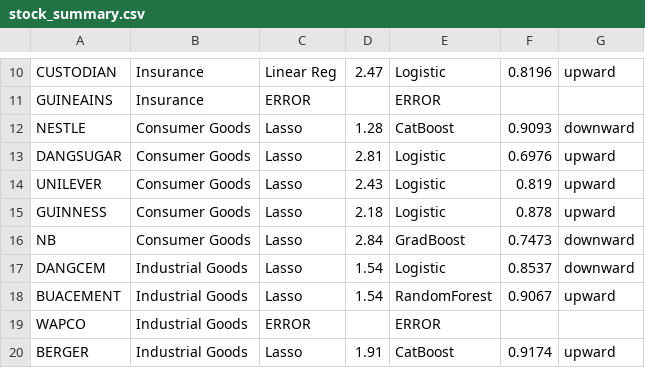
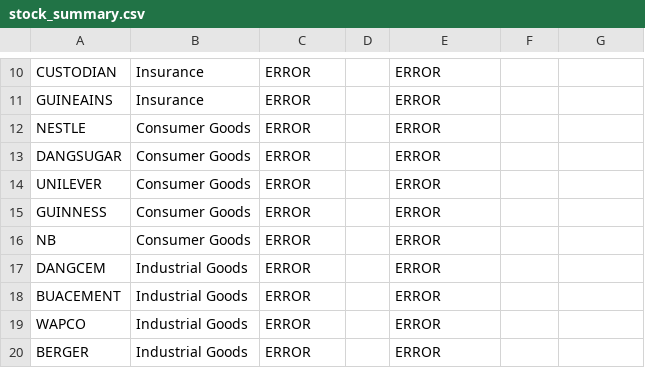
Before and after one commit to OTDavid9/nigerian_stocks, a CSV file: stock_summary.csv, drawn as a sheet; only a part is shown, gaps mark what is left out; the diff covers the shown part only; the diff names each change by its address in the sheet, - before the commit and + after, or states it on an @@ line.

```diff
--- a/stock_summary.csv
+++ b/stock_summary.csv
-C10: Linear Reg
+C10: ERROR
-D10: 2.47
+D10: (empty)
-E10: Logistic
+E10: ERROR
-F10: 0.8196
+F10: (empty)
-G10: upward
+G10: (empty)
-C12:C18: Lasso
+C12:C18: ERROR
-D12: 1.28
+D12: (empty)
-E12: CatBoost
+E12: ERROR
-F12: 0.9093
+F12: (empty)
-G12: downward
+G12: (empty)
-D13: 2.81
+D13: (empty)
-E13:E15: Logistic
+E13:E15: ERROR
-F13: 0.6976
+F13: (empty)
-G13:G15: upward
+G13:G15: (empty)
-D14: 2.43
+D14: (empty)
-F14: 0.819
+F14: (empty)
-D15: 2.18
+D15: (empty)
-F15: 0.878
+F15: (empty)
-D16: 2.84
+D16: (empty)
-E16: GradBoost
+E16: ERROR
-F16: 0.7473
+F16: (empty)
-G16:G17: downward
+G16:G17: (empty)
-D17:D18: 1.54
+D17:D18: (empty)
-E17: Logistic
+E17: ERROR
-F17: 0.8537
+F17: (empty)
-E18: RandomForest
+E18: ERROR
-F18: 0.9067
+F18: (empty)
-G18: upward
+G18: (empty)
-C20: Lasso
+C20: ERROR
-D20: 1.91
+D20: (empty)
-E20: CatBoost
+E20: ERROR
-F20: 0.9174
+F20: (empty)
-G20: upward
+G20: (empty)
```
Also changed, not shown: 70 edited cells elsewhere in this file, catboost_info/learn_error.tsv, catboost_info/time_left.tsv, 25 other files.
